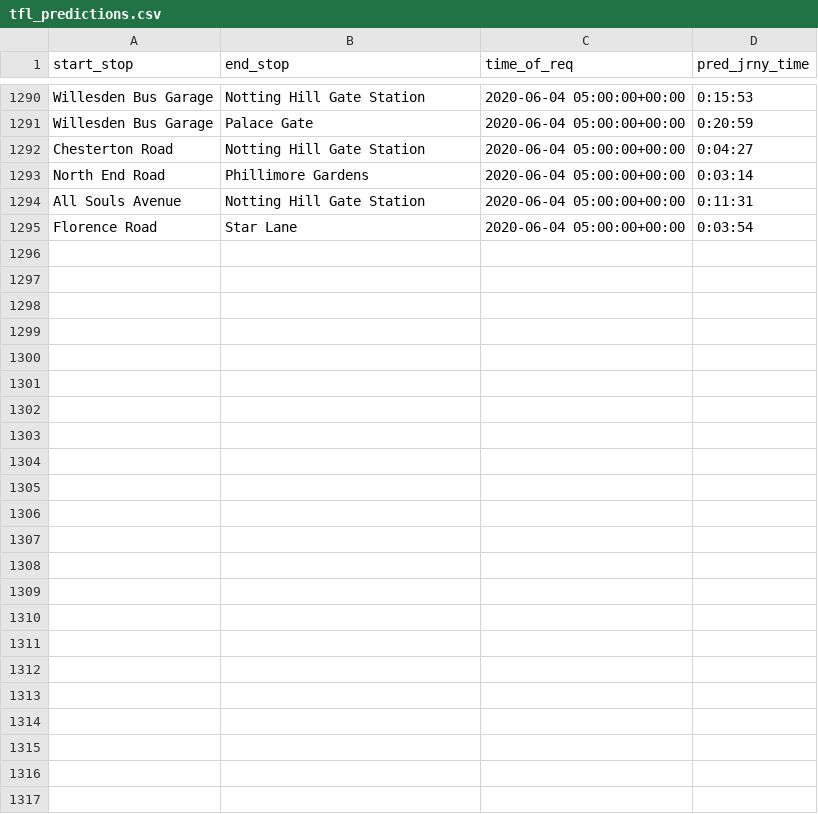
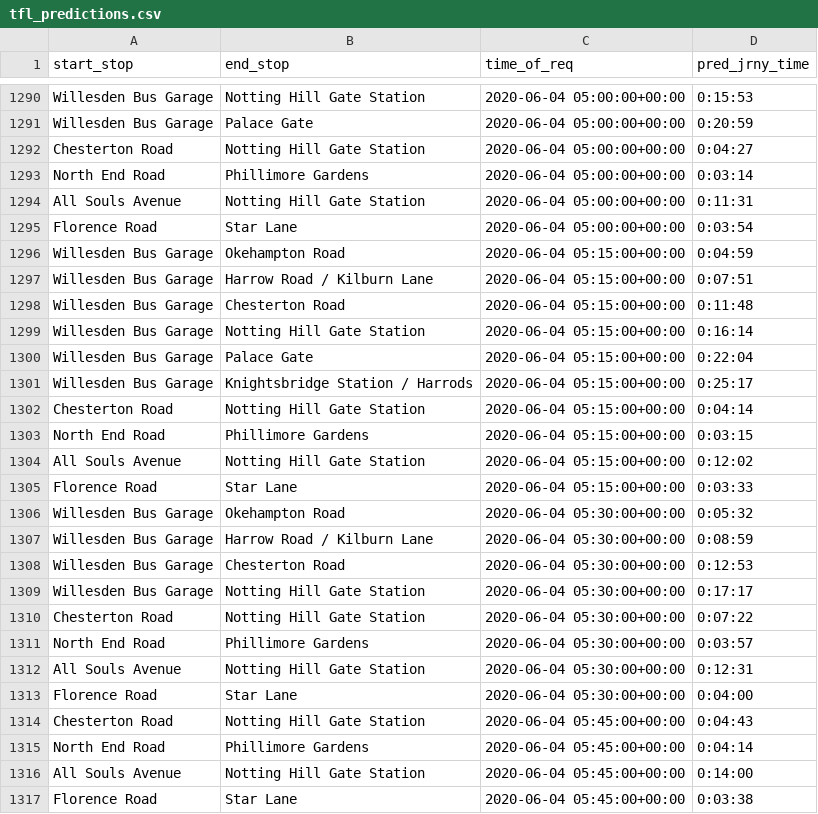
Before and after one commit to serenelc/individual-project-beng, a CSV file: data-collection/tfl preds/tfl_predictions.csv, drawn as a sheet; only a part is shown, gaps mark what is left out; the diff names each change by its address in the sheet, - before the commit and + after, or states it on an @@ line.

Commit message:
In the process of doing day of week and time of day regression models looking 15 buses back.

```diff
--- a/data-collection/tfl preds/tfl_predictions.csv
+++ b/data-collection/tfl preds/tfl_predictions.csv
+row 1296: Willesden Bus Garage | Okehampton Road | 2020-06-04 05:15:00+00:00 | 0:04:59
+row 1297: Willesden Bus Garage | Harrow Road / Kilburn Lane | 2020-06-04 05:15:00+00:00 | 0:07:51
+row 1298: Willesden Bus Garage | Chesterton Road | 2020-06-04 05:15:00+00:00 | 0:11:48
+row 1299: Willesden Bus Garage | Notting Hill Gate Station | 2020-06-04 05:15:00+00:00 | 0:16:14
+row 1300: Willesden Bus Garage | Palace Gate | 2020-06-04 05:15:00+00:00 | 0:22:04
+row 1301: Willesden Bus Garage | Knightsbridge Station / Harrods | 2020-06-04 05:15:00+00:00 | 0:25:17
+row 1302: Chesterton Road | Notting Hill Gate Station | 2020-06-04 05:15:00+00:00 | 0:04:14
+row 1303: North End Road | Phillimore Gardens | 2020-06-04 05:15:00+00:00 | 0:03:15
+row 1304: All Souls Avenue | Notting Hill Gate Station | 2020-06-04 05:15:00+00:00 | 0:12:02
+row 1305: Florence Road | Star Lane | 2020-06-04 05:15:00+00:00 | 0:03:33
+row 1306: Willesden Bus Garage | Okehampton Road | 2020-06-04 05:30:00+00:00 | 0:05:32
+row 1307: Willesden Bus Garage | Harrow Road / Kilburn Lane | 2020-06-04 05:30:00+00:00 | 0:08:59
+row 1308: Willesden Bus Garage | Chesterton Road | 2020-06-04 05:30:00+00:00 | 0:12:53
+row 1309: Willesden Bus Garage | Notting Hill Gate Station | 2020-06-04 05:30:00+00:00 | 0:17:17
+row 1310: Chesterton Road | Notting Hill Gate Station | 2020-06-04 05:30:00+00:00 | 0:07:22
+row 1311: North End Road | Phillimore Gardens | 2020-06-04 05:30:00+00:00 | 0:03:57
+row 1312: All Souls Avenue | Notting Hill Gate Station | 2020-06-04 05:30:00+00:00 | 0:12:31
+row 1313: Florence Road | Star Lane | 2020-06-04 05:30:00+00:00 | 0:04:00
+row 1314: Chesterton Road | Notting Hill Gate Station | 2020-06-04 05:45:00+00:00 | 0:04:43
+row 1315: North End Road | Phillimore Gardens | 2020-06-04 05:45:00+00:00 | 0:04:14
+row 1316: All Souls Avenue | Notting Hill Gate Station | 2020-06-04 05:45:00+00:00 | 0:14:00
+row 1317: Florence Road | Star Lane | 2020-06-04 05:45:00+00:00 | 0:03:38
```
Also changed, not shown: 42 other files.
